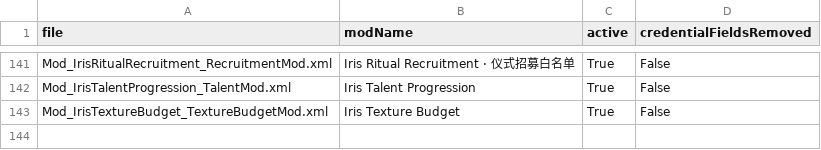
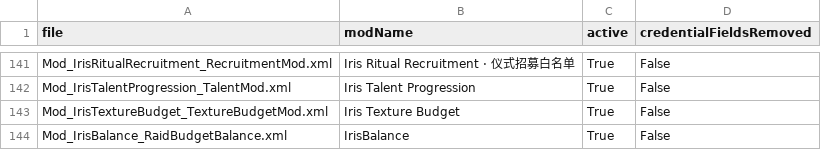
Before and after one commit to CuSO4Ink/Iris, a TSV file: work/rimworld/share/Current/Manifests/settings.tsv, drawn as a sheet; only a part is shown, gaps mark what is left out.

Commit message:
fix(rimworld): reduce Necro event frequency and persist shared cooldown

```diff
--- a/work/rimworld/share/Current/Manifests/settings.tsv
+++ b/work/rimworld/share/Current/Manifests/settings.tsv
@@ -143 +143,2 @@ Mod_IrisTalentProgression_TalentMod.xml	Iris Talent Progression	True	False
 Mod_IrisTextureBudget_TextureBudgetMod.xml	Iris Texture Budget	True	False
+Mod_IrisBalance_RaidBudgetBalance.xml	IrisBalance	True	False
```
Also changed, not shown: 5 other files.
